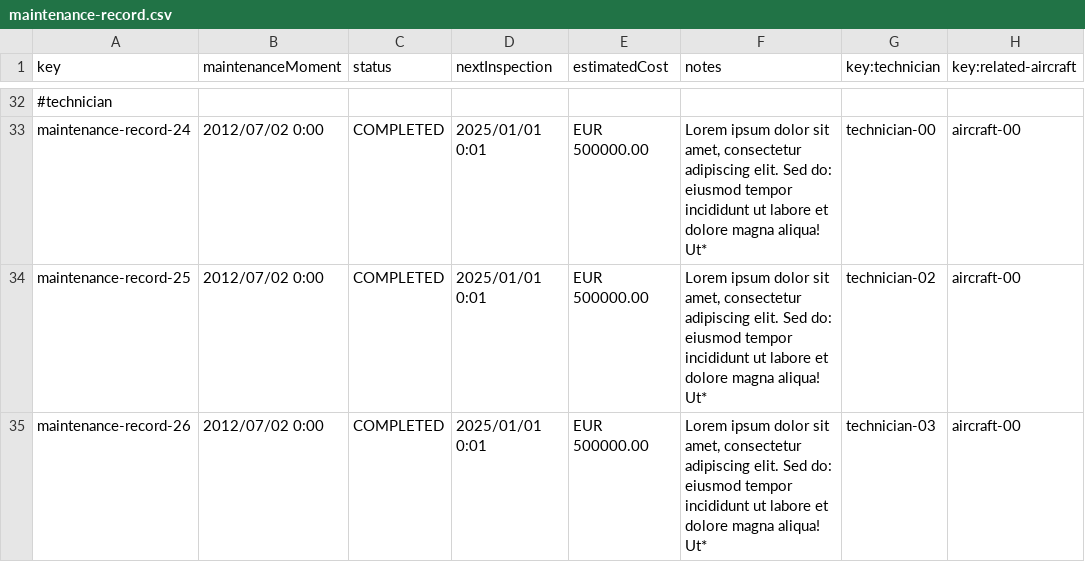
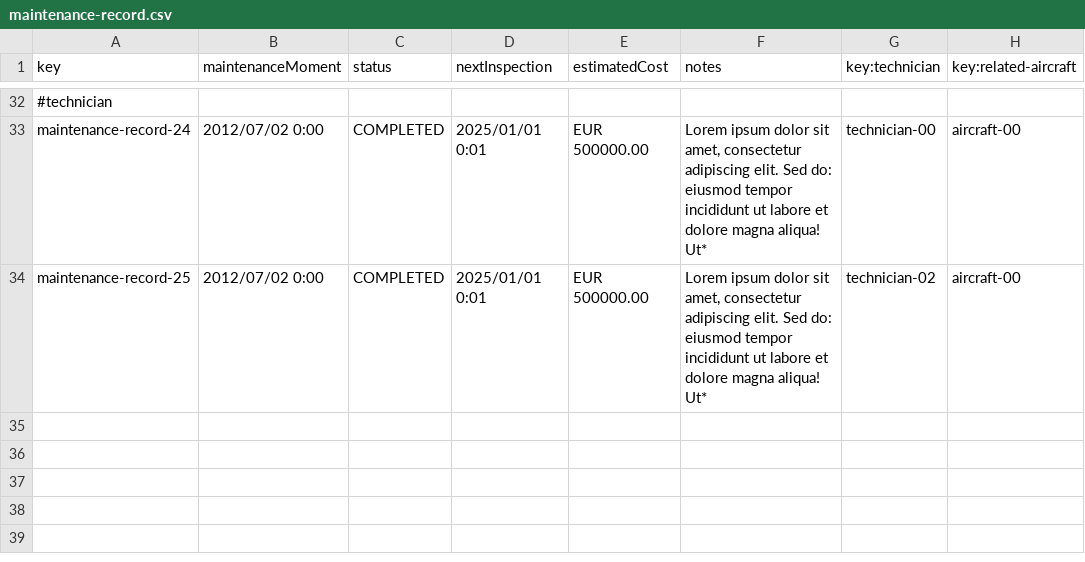
Before and after one commit to DP2-C1-063/Acme-ANS-D04, a CSV file: src/main/resources/WEB-INF/data/sample/maintenance-record.csv, drawn as a sheet; only a part is shown, gaps mark what is left out; the diff names each change by its address in the sheet, - before the commit and + after, or states it on an @@ line.

```diff
--- a/src/main/resources/WEB-INF/data/sample/maintenance-record.csv
+++ b/src/main/resources/WEB-INF/data/sample/maintenance-record.csv
-row 35: maintenance-record-26 | 2012/07/02 0:00 | COMPLETED | 2025/01/01 0:01 | EUR 500000.00 | Lorem ipsum dolor sit amet, consectetur adipiscing elit. Sed do: eiusmod tempor incididunt ut labore et dolore magna aliqua! Ut* | technician-03 | aircraft-00
```
Also changed, not shown: src/main/resources/WEB-INF/data/sample/aircraft.csv, src/main/resources/WEB-INF/data/sample/assistance-agent.csv, 18 other files.
